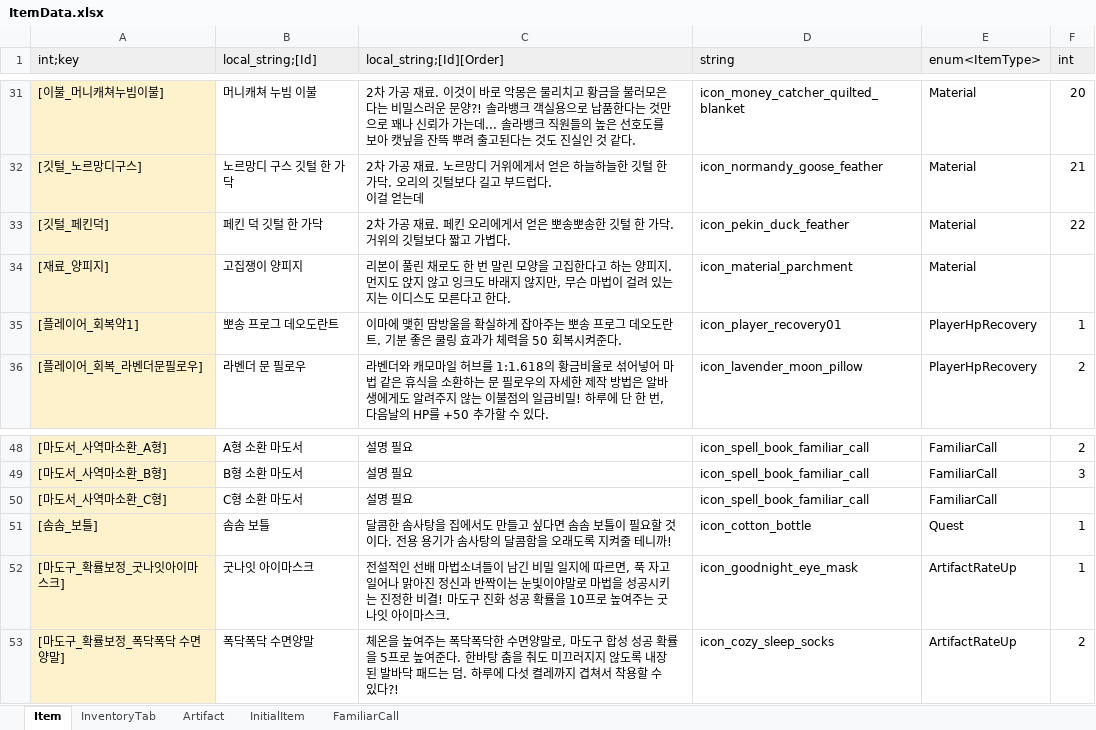
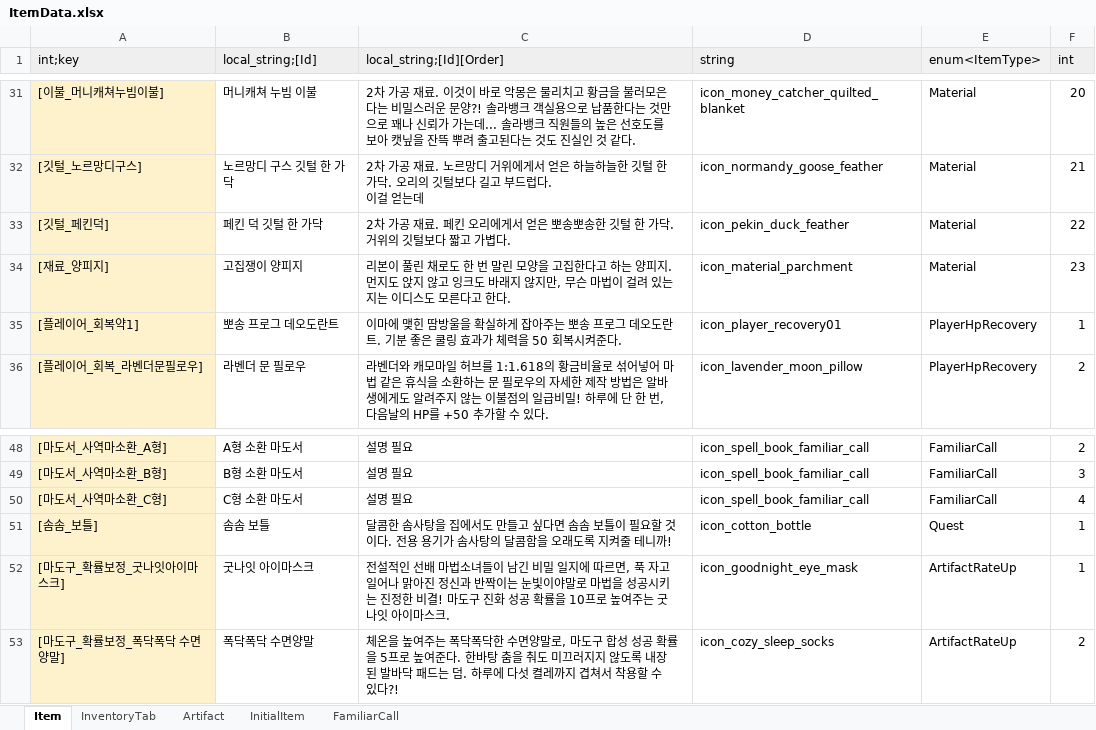
Before and after one commit to Lunaria-Project/lunaria-data, an Excel workbook: excel/ItemData.xlsx, sheet Item, drawn as a sheet; only a part is shown, gaps mark what is left out; values as stored, in another font and other column widths than the file's, no borders; the diff names each change by its address in the sheet, - before the commit and + after, or states it on an @@ line.

Commit message:
아이템 데이터 수정

```diff
--- a/excel/ItemData.xlsx (sheet Item)
+++ b/excel/ItemData.xlsx (sheet Item)
-F34 (int): (empty)
+F34 (int): 23
-F50 (int): (empty)
+F50 (int): 4
```
